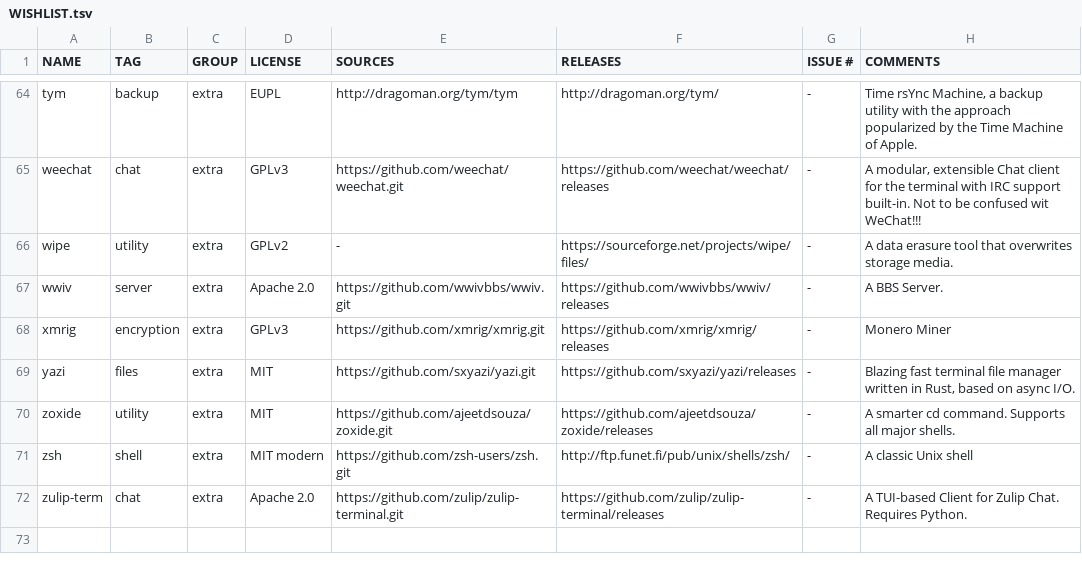
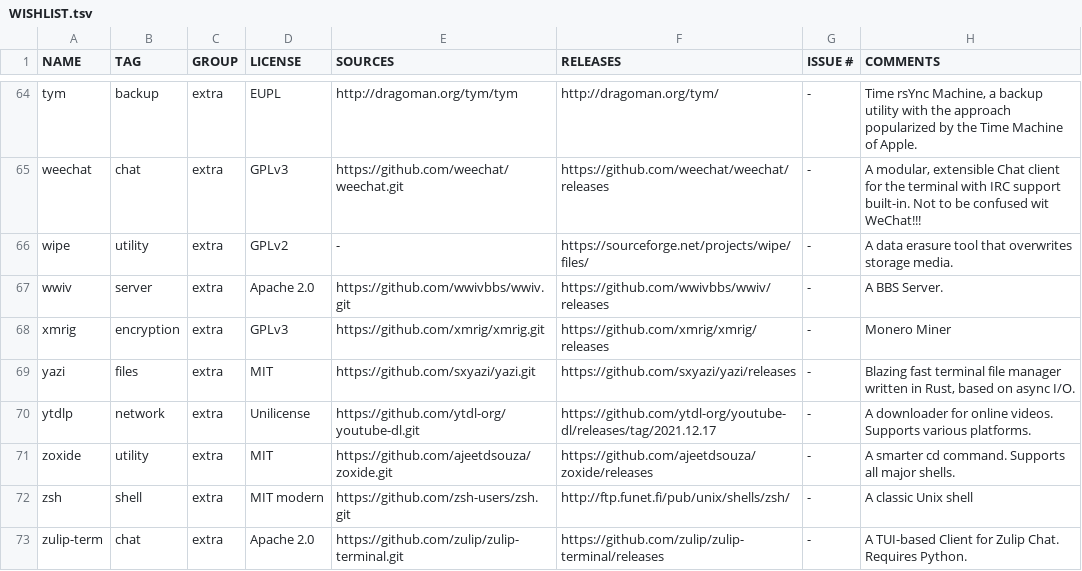
Before and after one commit to OS-1337/pkgs, a TSV file: docs/WISHLIST.tsv, drawn as a sheet; only a part is shown, gaps mark what is left out.

Commit message:
Added ytdlp to WISHLIST.tsv

```diff
--- a/docs/WISHLIST.tsv
+++ b/docs/WISHLIST.tsv
@@ -69,2 +69,3 @@ xmrig	encryption	extra	GPLv3	https://github.com/xmrig/xmrig.git	https://github.c
 yazi	files	extra	MIT	https://github.com/sxyazi/yazi.git	https://github.com/sxyazi/yazi/releases	-	Blazing fast terminal file manager written in Rust, based on async I/O.
+ytdlp	network	extra	Unilicense	https://github.com/ytdl-org/youtube-dl.git	https://github.com/ytdl-org/youtube-dl/releases/tag/2021.12.17	-	A downloader for online videos. Supports various platforms.
 zoxide	utility	extra	MIT	https://github.com/ajeetdsouza/zoxide.git	https://github.com/ajeetdsouza/zoxide/releases	-	A smarter cd command. Supports all major shells.
```
